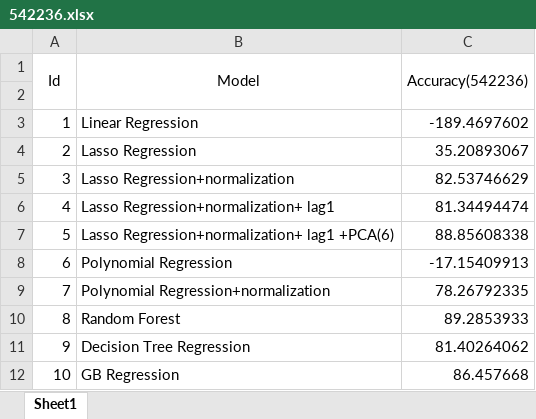
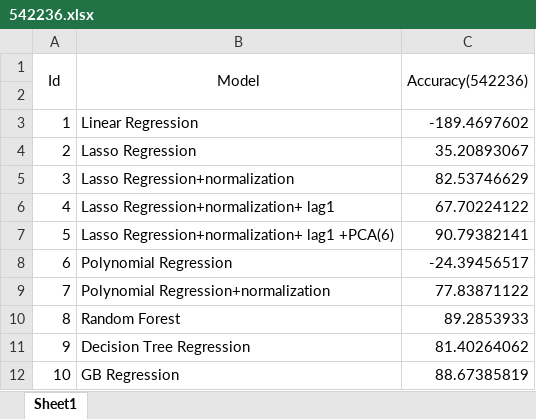
Before and after one commit to czhang91/6882-data-mining, an Excel workbook: 542236.xlsx, sheet Sheet1, drawn as a sheet; values as stored, in another font and other column widths than the file's, no borders; the diff names each change by its address in the sheet, - before the commit and + after, or states it on an @@ line.

```diff
--- a/542236.xlsx (sheet Sheet1)
+++ b/542236.xlsx (sheet Sheet1)
-C6 (Accuracy(542236)): 81.34494474
+C6 (Accuracy(542236)): 67.70224122
-C7 (Accuracy(542236)): 88.85608338
+C7 (Accuracy(542236)): 90.79382141
-C8 (Accuracy(542236)): -17.15409913
+C8 (Accuracy(542236)): -24.39456517
-C9 (Accuracy(542236)): 78.26792335
+C9 (Accuracy(542236)): 77.83871122
-C12 (Accuracy(542236)): 86.457668
+C12 (Accuracy(542236)): 88.67385819
```
Also changed, not shown: 41108.xlsx, 541982.xlsx, 12 other files.
